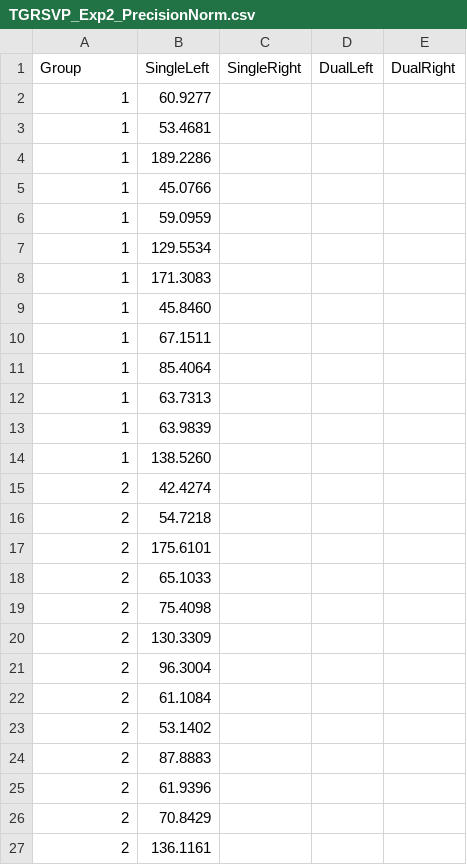
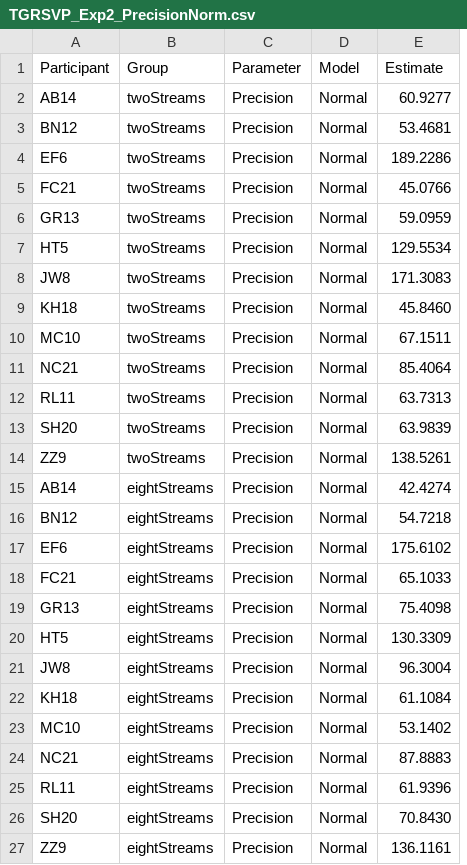
Before and after one commit to alexholcombe/nStream, a CSV file: modelOutput/CSV/TGRSVP_Exp2_PrecisionNorm.csv, drawn as a sheet; removed rows and columns are numbered as before the commit, all else as after; the diff names each change by its address in the sheet, - before the commit and + after, or states it on an @@ line.

Commit message:
results forom cleaned files, nothing changes for norm

```diff
--- a/modelOutput/CSV/TGRSVP_Exp2_PrecisionNorm.csv
+++ b/modelOutput/CSV/TGRSVP_Exp2_PrecisionNorm.csv
+column A (Participant), rows 2-13: AB14 | BN12 | EF6 | FC21 | GR13 | HT5 | JW8 | KH18 | MC10 | NC21 | RL11 | SH20; rows 15-16: AB14 | BN12; rows 18-25: FC21 | GR13 | HT5 | JW8 | KH18 | MC10 | NC21 | RL11; row 27: ZZ9
+column C (Parameter), rows 2-13: all Precision; rows 15-16: Precision | Precision; rows 18-25: all Precision; row 27: Precision
+column D (Model), rows 2-13: all Normal; rows 15-16: Normal | Normal; rows 18-25: all Normal; row 27: Normal
-column C (SingleRight), empty
-column D (DualLeft), empty
-column E (DualRight), empty
-E1: SingleLeft
+E1: Estimate
-B2:B13 (Group): 1
+B2:B13 (Group): twoStreams
-row 14: 1 | 138.5260
+row 14: ZZ9 | twoStreams | Precision | Normal | 138.5261
-B15:B16 (Group): 2
+B15:B16 (Group): eightStreams
-row 17: 2 | 175.6101
+row 17: EF6 | eightStreams | Precision | Normal | 175.6102
-B18:B25 (Group): 2
+B18:B25 (Group): eightStreams
-row 26: 2 | 70.8429
+row 26: SH20 | eightStreams | Precision | Normal | 70.8430
-B27 (Group): 2
+B27 (Group): eightStreams
```
Also changed, not shown: modelOutput/CSV/TGRSVP_Exp2_AccuracyNorm.csv, modelOutput/CSV/TGRSVP_Exp2_EfficacyNorm.csv, 35 other files.
